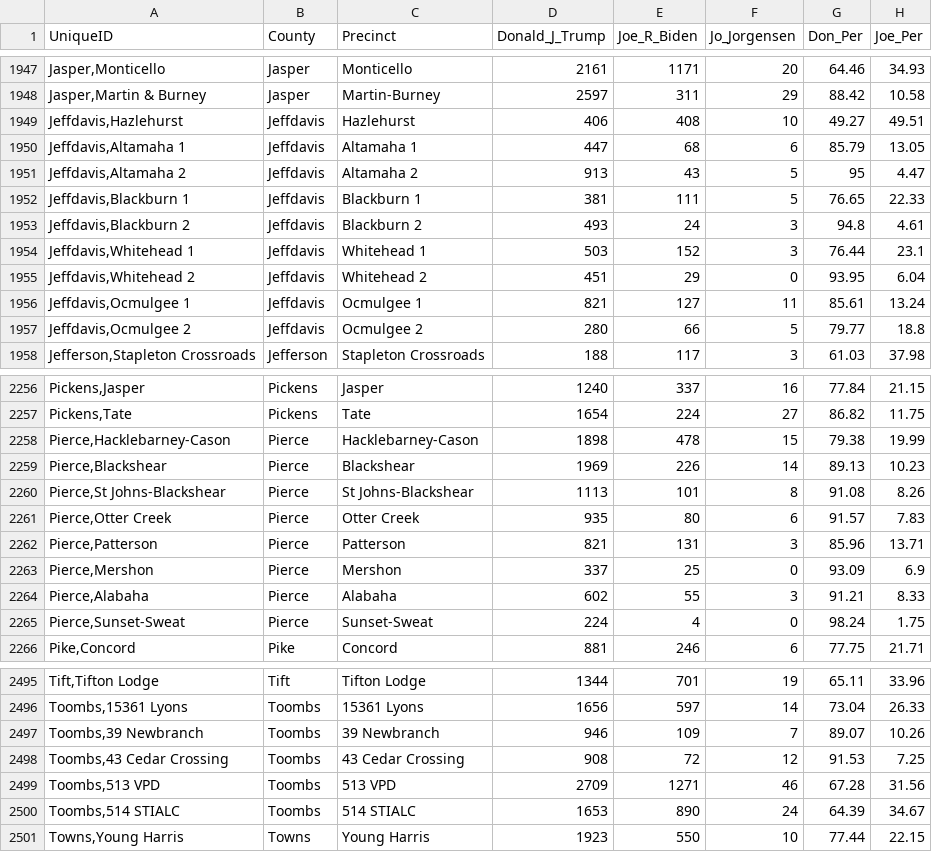
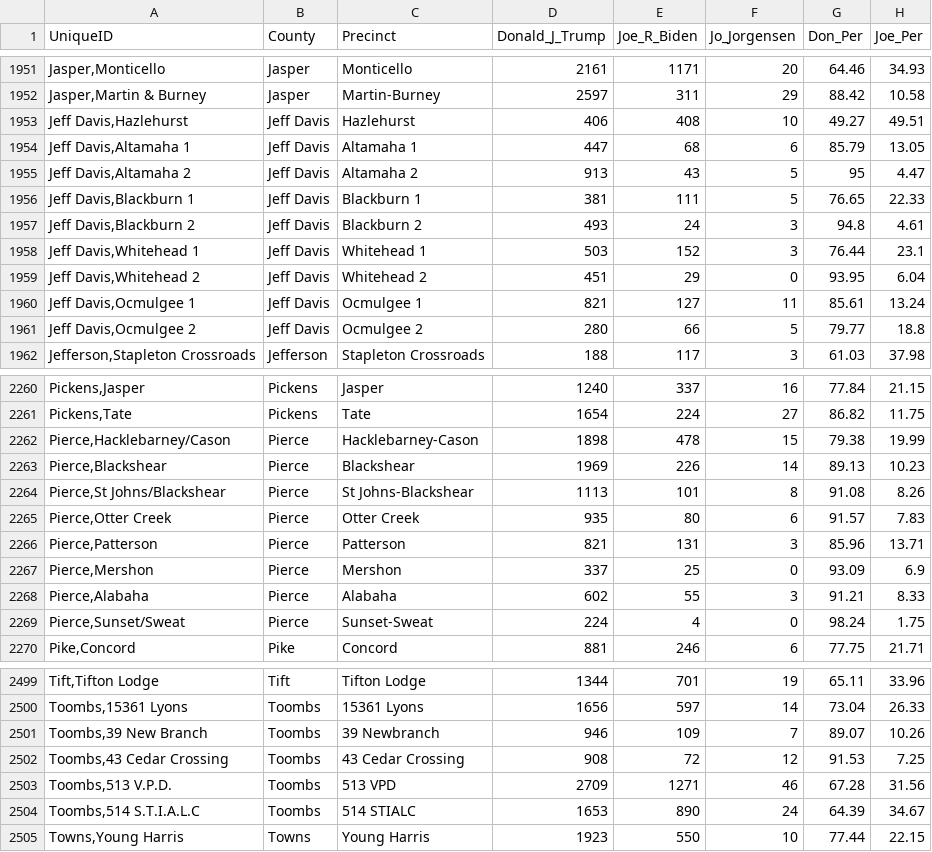
Before and after one commit to giacomomigliore/USA2020Elections, a CSV file: GA_by_precinct.csv, drawn as a sheet; only a part is shown, gaps mark what is left out; addresses are those after the commit; the diff covers the shown part only; the diff names each change by its address in the sheet, - before the commit and + after, or states it on an @@ line.

```diff
--- a/GA_by_precinct.csv
+++ b/GA_by_precinct.csv
-A1953 (UniqueID): Jeffdavis,Hazlehurst
+A1953 (UniqueID): Jeff Davis,Hazlehurst
-B1953:B1961 (County): Jeffdavis
+B1953:B1961 (County): Jeff Davis
-A1954 (UniqueID): Jeffdavis,Altamaha 1
+A1954 (UniqueID): Jeff Davis,Altamaha 1
-A1955 (UniqueID): Jeffdavis,Altamaha 2
+A1955 (UniqueID): Jeff Davis,Altamaha 2
-A1956 (UniqueID): Jeffdavis,Blackburn 1
+A1956 (UniqueID): Jeff Davis,Blackburn 1
-A1957 (UniqueID): Jeffdavis,Blackburn 2
+A1957 (UniqueID): Jeff Davis,Blackburn 2
-A1958 (UniqueID): Jeffdavis,Whitehead 1
+A1958 (UniqueID): Jeff Davis,Whitehead 1
-A1959 (UniqueID): Jeffdavis,Whitehead 2
+A1959 (UniqueID): Jeff Davis,Whitehead 2
-A1960 (UniqueID): Jeffdavis,Ocmulgee 1
+A1960 (UniqueID): Jeff Davis,Ocmulgee 1
-A1961 (UniqueID): Jeffdavis,Ocmulgee 2
+A1961 (UniqueID): Jeff Davis,Ocmulgee 2
-A2262 (UniqueID): Pierce,Hacklebarney-Cason
+A2262 (UniqueID): Pierce,Hacklebarney/Cason
-A2264 (UniqueID): Pierce,St Johns-Blackshear
+A2264 (UniqueID): Pierce,St Johns/Blackshear
-A2269 (UniqueID): Pierce,Sunset-Sweat
+A2269 (UniqueID): Pierce,Sunset/Sweat
-A2501 (UniqueID): Toombs,39 Newbranch
+A2501 (UniqueID): Toombs,39 New Branch
-A2503 (UniqueID): Toombs,513 VPD
+A2503 (UniqueID): Toombs,513 V.P.D.
-A2504 (UniqueID): Toombs,514 STIALC
+A2504 (UniqueID): Toombs,514 S.T.I.A.L.C
```
Also changed, not shown: 4 added rows and 28 edited cells elsewhere in this file.
